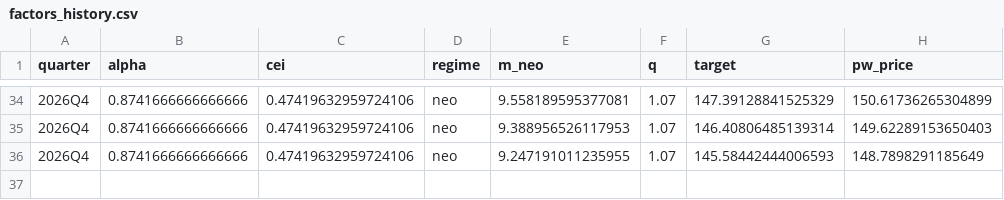
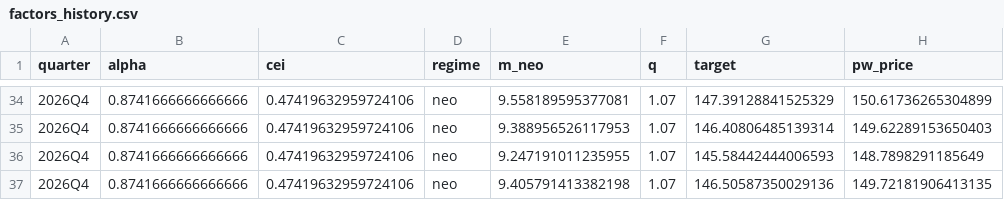
Before and after one commit to coco11563/OCDVM, a CSV file: outputs/factors_history.csv, drawn as a sheet; only a part is shown, gaps mark what is left out; the diff names each change by its address in the sheet, - before the commit and + after, or states it on an @@ line.

```diff
--- a/outputs/factors_history.csv
+++ b/outputs/factors_history.csv
+row 37: 2026Q4 | 0.8741666666666666 | 0.47419632959724106 | neo | 9.405791413382198 | 1.07 | 146.50587350029136 | 149.72181906413135
```
